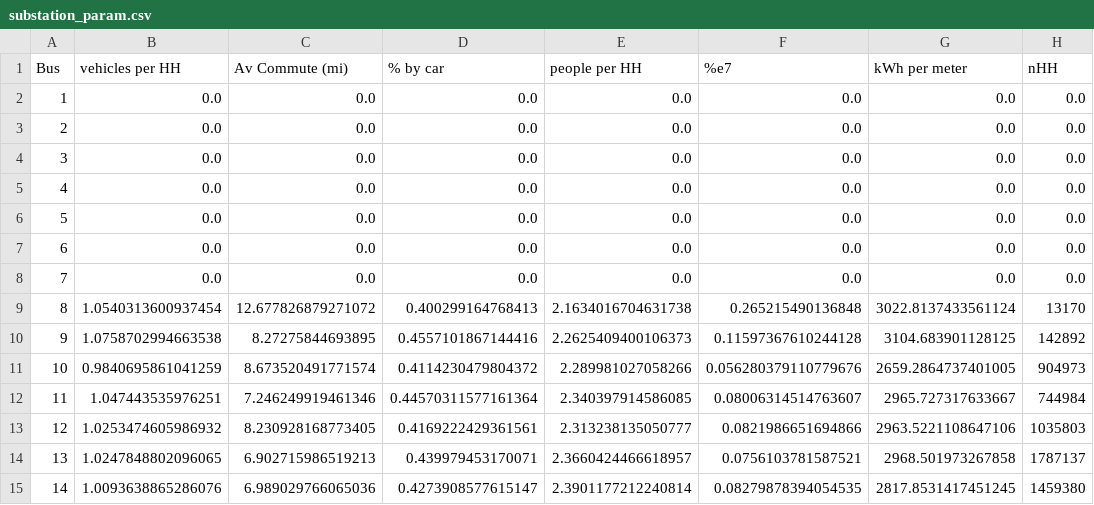
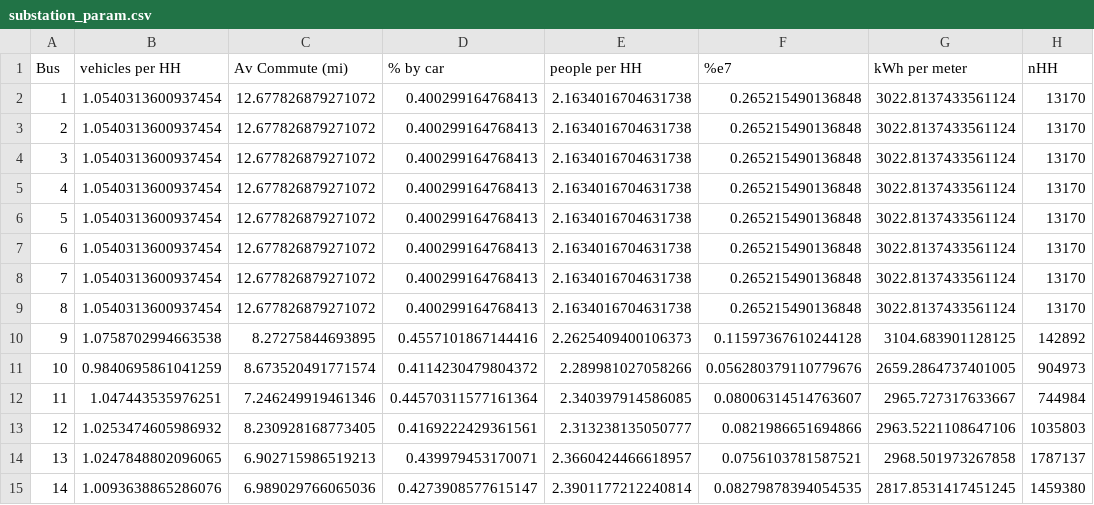
Before and after one commit to Constancellc/Demand-Model, a CSV file: NTSclustering/transmission/substation_param.csv, drawn as a sheet; only a part is shown.

```diff
--- a/NTSclustering/transmission/substation_param.csv
+++ b/NTSclustering/transmission/substation_param.csv
@@ -1,9 +1,9 @@
 Bus,vehicles per HH,Av Commute (mi),% by car,people per HH,%e7,kWh per meter,nHH
-1,0.0,0.0,0.0,0.0,0.0,0.0,0.0
-2,0.0,0.0,0.0,0.0,0.0,0.0,0.0
-3,0.0,0.0,0.0,0.0,0.0,0.0,0.0
-4,0.0,0.0,0.0,0.0,0.0,0.0,0.0
-5,0.0,0.0,0.0,0.0,0.0,0.0,0.0
-6,0.0,0.0,0.0,0.0,0.0,0.0,0.0
-7,0.0,0.0,0.0,0.0,0.0,0.0,0.0
+1,1.0540313600937454,12.677826879271072,0.400299164768413,2.1634016704631738,0.265215490136848,3022.8137433561124,13170
+2,1.0540313600937454,12.677826879271072,0.400299164768413,2.1634016704631738,0.265215490136848,3022.8137433561124,13170
+3,1.0540313600937454,12.677826879271072,0.400299164768413,2.1634016704631738,0.265215490136848,3022.8137433561124,13170
+4,1.0540313600937454,12.677826879271072,0.400299164768413,2.1634016704631738,0.265215490136848,3022.8137433561124,13170
+5,1.0540313600937454,12.677826879271072,0.400299164768413,2.1634016704631738,0.265215490136848,3022.8137433561124,13170
+6,1.0540313600937454,12.677826879271072,0.400299164768413,2.1634016704631738,0.265215490136848,3022.8137433561124,13170
+7,1.0540313600937454,12.677826879271072,0.400299164768413,2.1634016704631738,0.265215490136848,3022.8137433561124,13170
 8,1.0540313600937454,12.677826879271072,0.400299164768413,2.1634016704631738,0.265215490136848,3022.8137433561124,13170
```
Also changed, not shown: NTSclustering/transmission/substation_predictions.csv, 12 other files.
